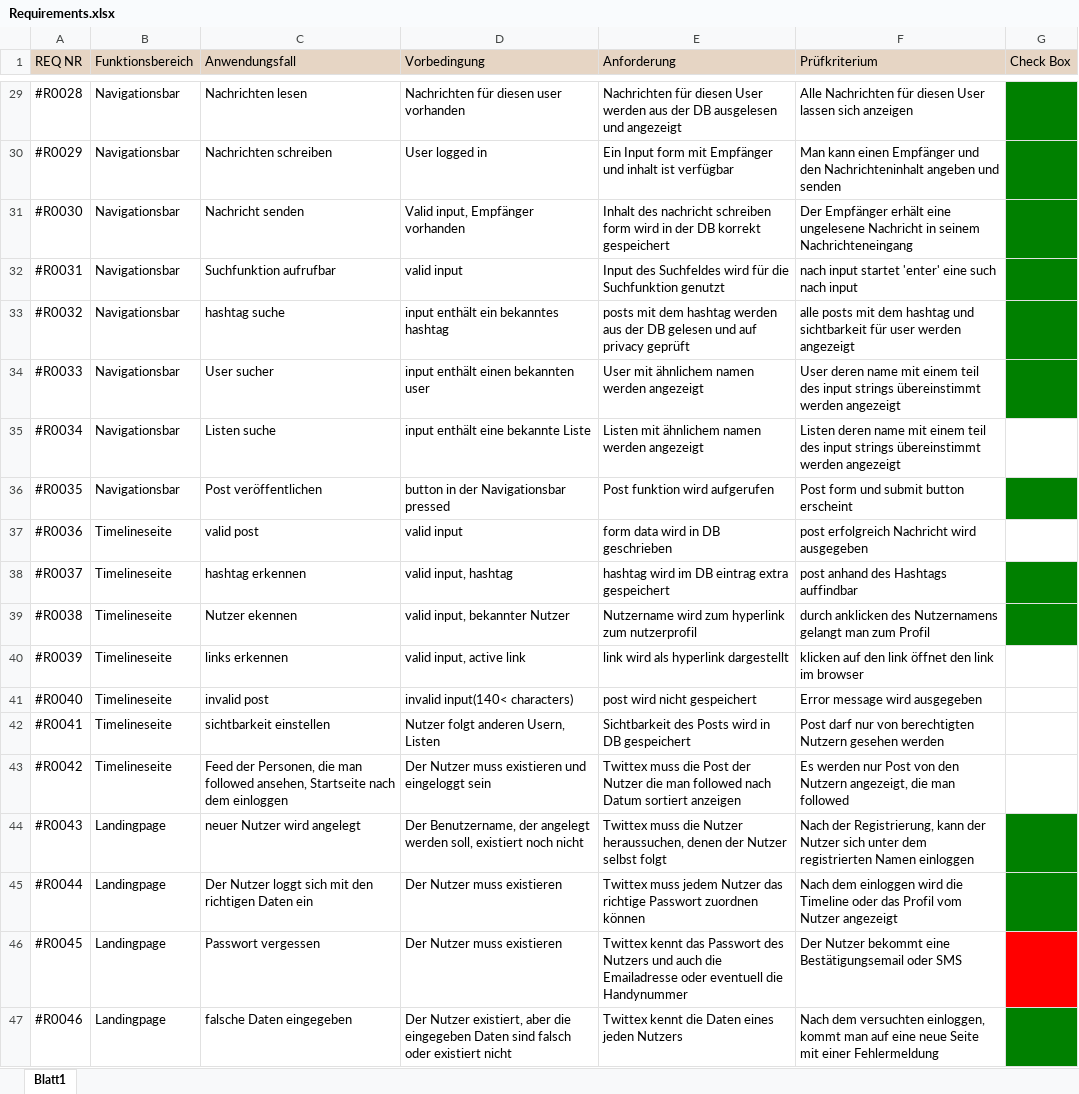
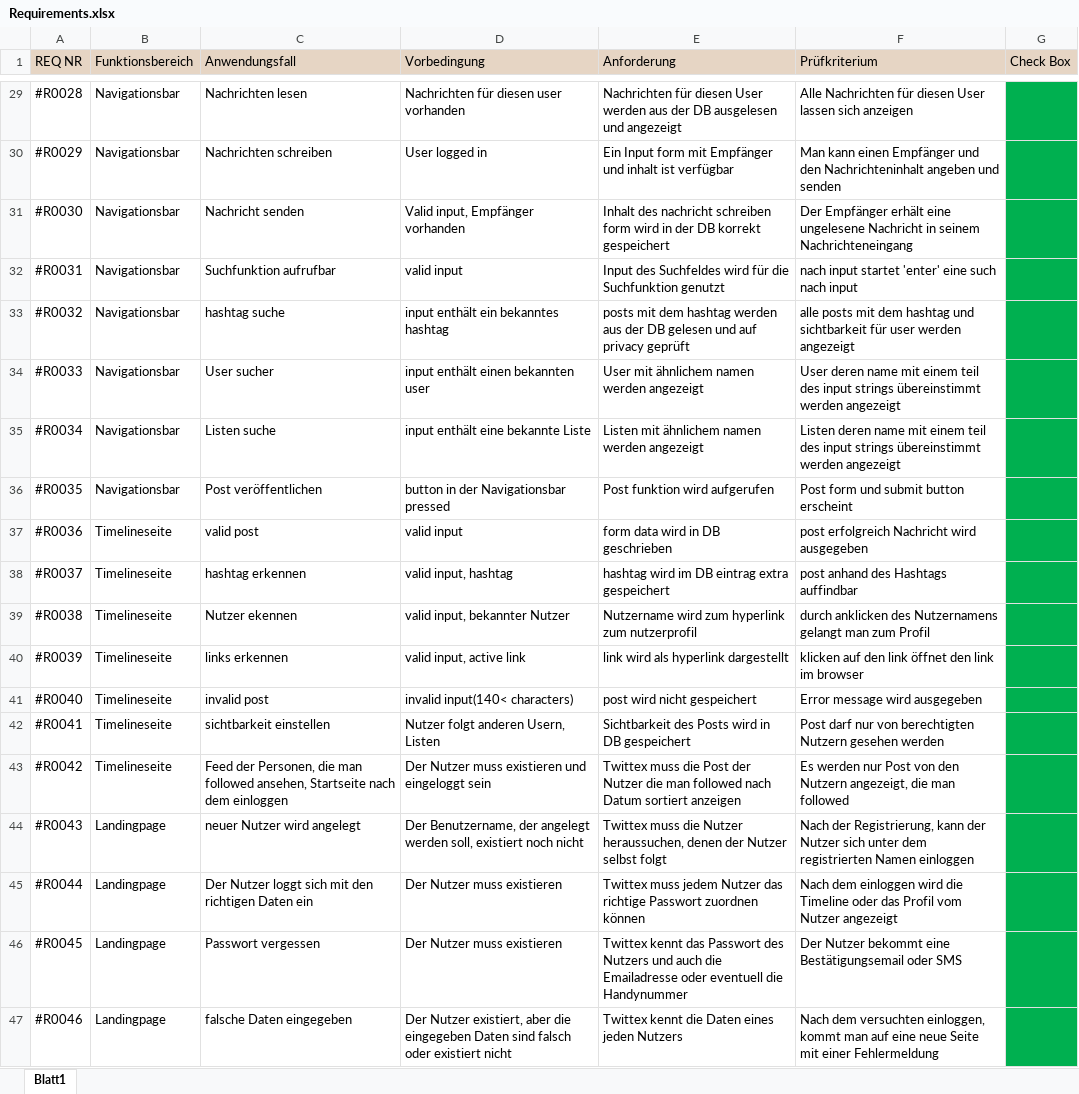
Before and after one commit to patreu22/Twittex, an Excel workbook: Documentation/Requirements.xlsx, sheet Blatt1, drawn as a sheet; only a part is shown, gaps mark what is left out; values as stored, in another font and other column widths than the file's, no borders; the diff covers the shown part only; the diff names each change by its address in the sheet, - before the commit and + after, or states it on an @@ line.

```diff
--- a/Documentation/Requirements.xlsx (sheet Blatt1)
+++ b/Documentation/Requirements.xlsx (sheet Blatt1)
-G29:G34 fill: #008000
+G29:G34 fill: #00B050
-G35 fill: none
+G35 fill: #00B050
-G36 fill: #008000
+G36 fill: #00B050
-G37 fill: none
+G37 fill: #00B050
-G38:G39 fill: #008000
+G38:G39 fill: #00B050
-G40:G43 fill: none
+G40:G43 fill: #00B050
-G44:G45 fill: #008000
+G44:G45 fill: #00B050
-G46 fill: #FF0000
+G46 fill: #00B050
-G47 fill: #008000
+G47 fill: #00B050
```
Also changed, not shown: cell formats elsewhere in this sheet, 5 other files.
